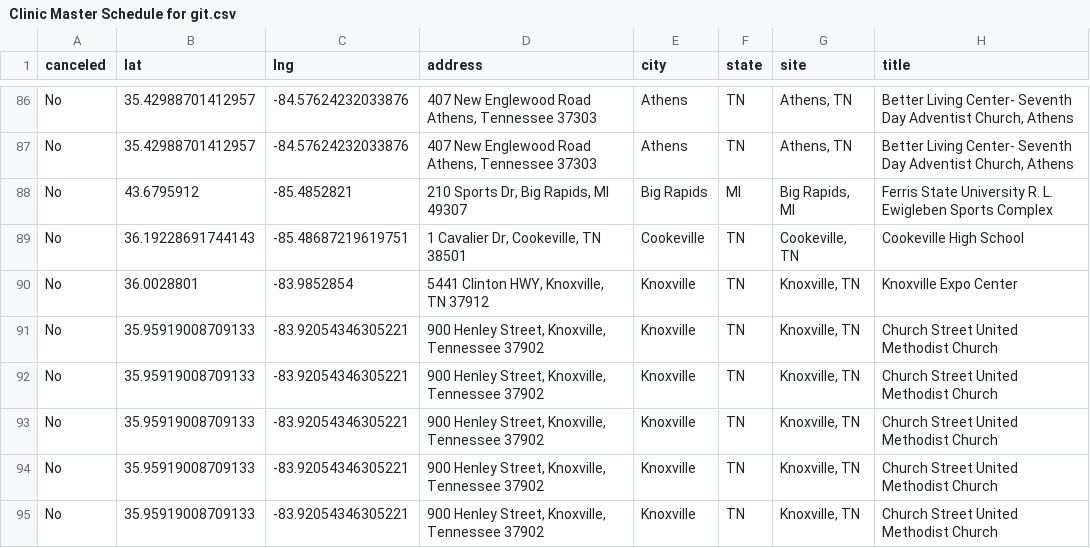
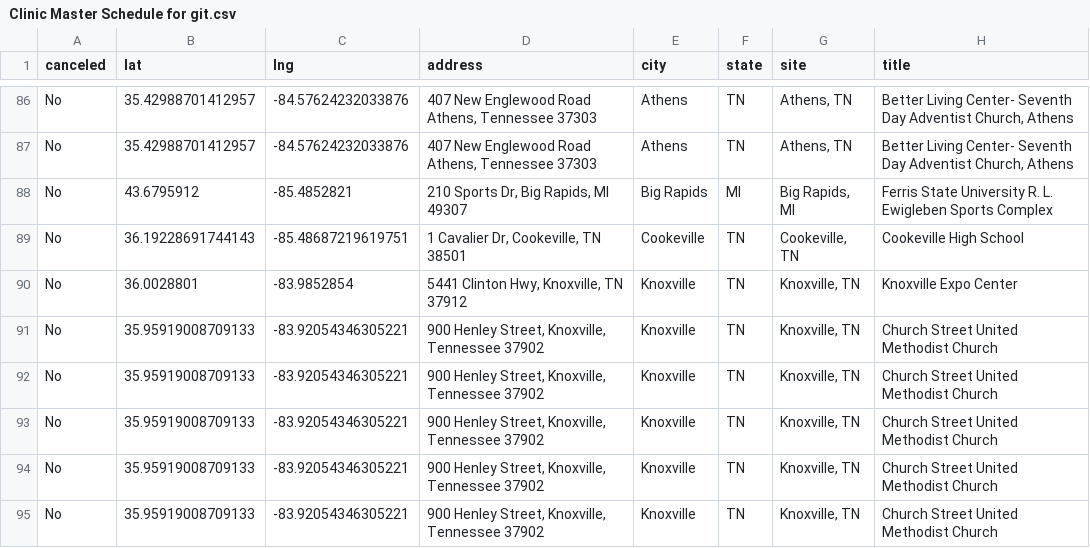
Before and after one commit to ITDeptAdmin/ScheduleMap, a CSV file: Clinic Master Schedule for git.csv, drawn as a sheet; only a part is shown, gaps mark what is left out; the diff covers the shown part only; the diff names each change by its address in the sheet, - before the commit and + after, or states it on an @@ line.

```diff
--- a/Clinic Master Schedule for git.csv
+++ b/Clinic Master Schedule for git.csv
-D90 (address): 5441 Clinton HWY, Knoxville, TN 37912
+D90 (address): 5441 Clinton Hwy, Knoxville, TN 37912
```
Also changed, not shown: 4 removed rows elsewhere in this file.
